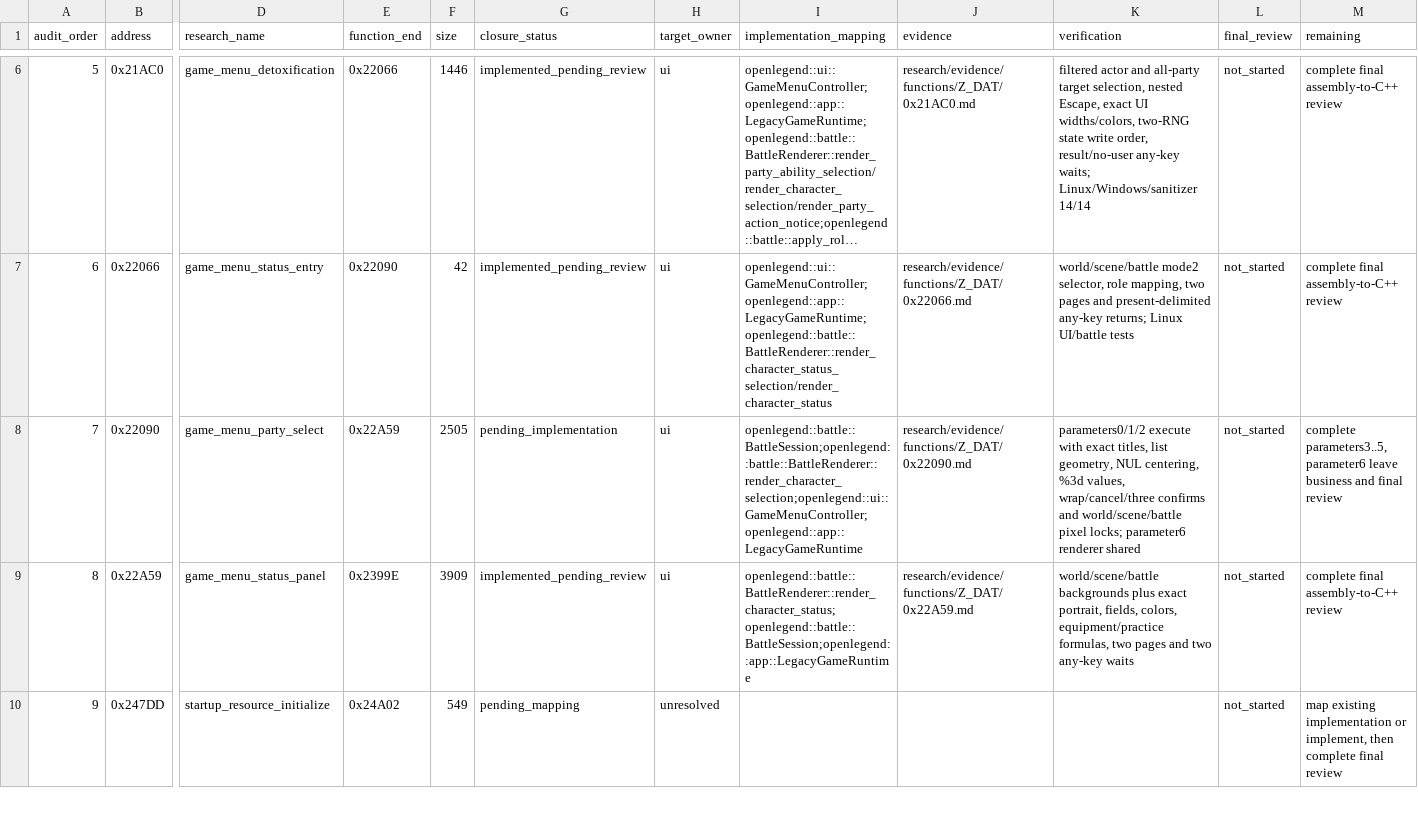
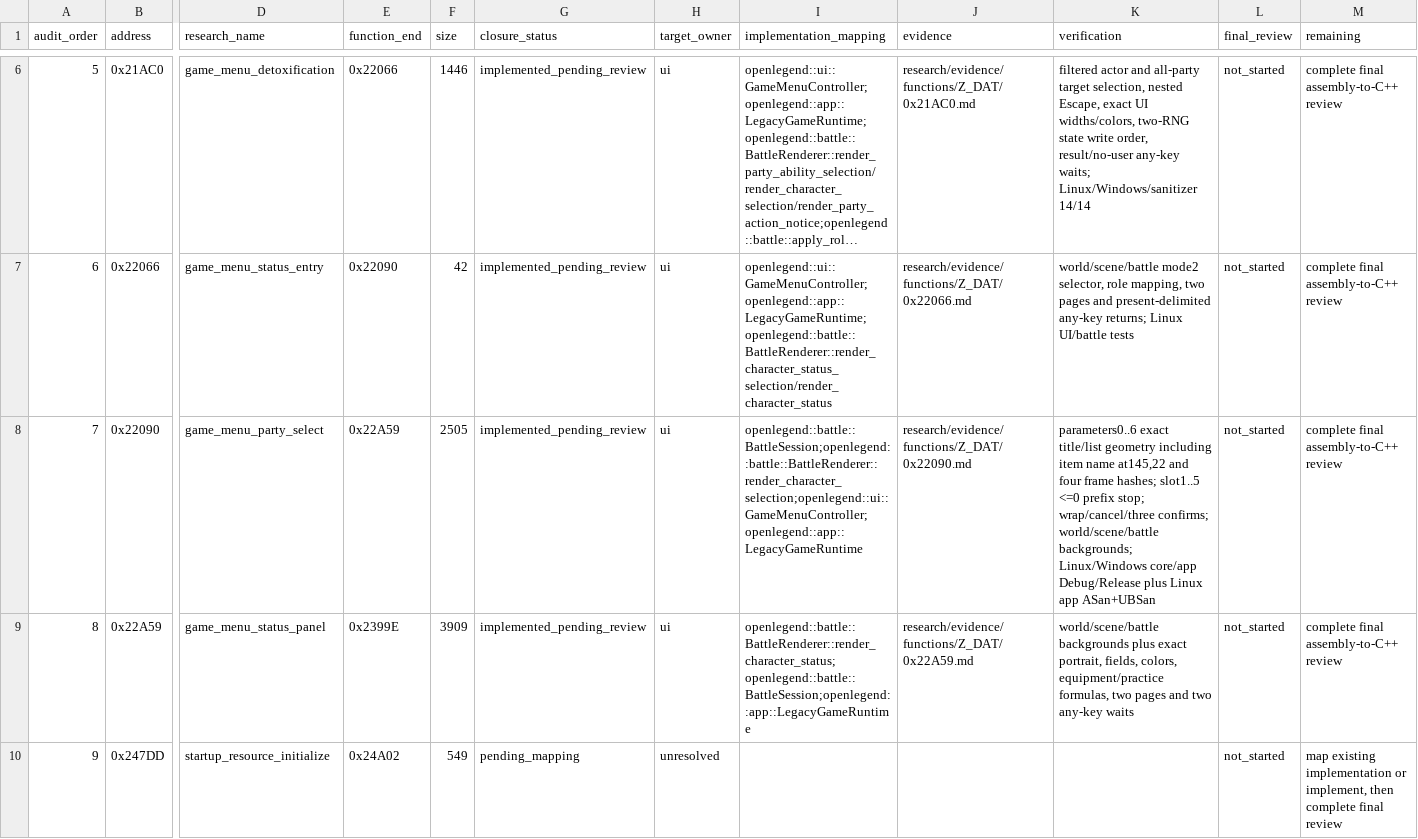
Before and after one commit to Ouroboros/OpenLegend, a TSV file: research/inventory/ui-closure.tsv, drawn as a sheet; only a part is shown, gaps mark what is left out; long unchanged cells end in …; the diff covers the shown part only; the diff names each change by its address in the sheet, - before the commit and + after, or states it on an @@ line.

```diff
--- a/research/inventory/ui-closure.tsv
+++ b/research/inventory/ui-closure.tsv
-G8 (closure_status): pending_implementation
+G8 (closure_status): implemented_pending_review
-K8 (verification): parameters0/1/2 execute with exact titles, list geometry, NUL centering, %3d values, wrap/cancel/three confirms and world/scene/battle pixel locks; parameter6 renderer shared
+K8 (verification): parameters0..6 exact title/list geometry including item name at145,22 and four frame hashes; slot1..5 <=0 prefix stop; wrap/cancel/three confirms; world/scene/battle backgrounds; Linux/Windows core/app Debug/Release plus Linux app ASan+UBSan
-M8 (remaining): complete parameters3..5, parameter6 leave business and final review
+M8 (remaining): complete final assembly-to-C++ review
```
Also changed, not shown: 12 edited cells elsewhere in this file, research/inventory/input-font-closure.tsv, research/inventory/module-function-ownership.tsv, 18 other files.
